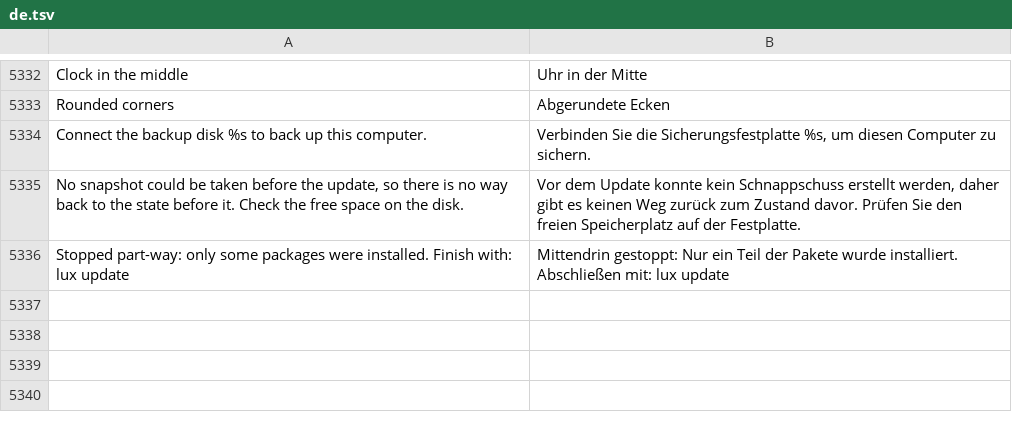
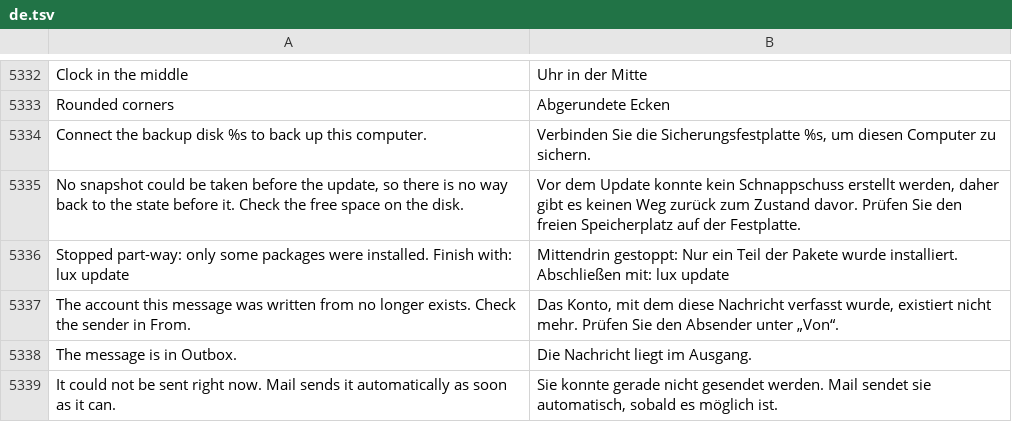
Before and after one commit to luxopes/LuxOS-Arch, a TSV file: packages/luxos-i18n/files/de.tsv, drawn as a sheet; only a part is shown, gaps mark what is left out; the diff names each change by its address in the sheet, - before the commit and + after, or states it on an @@ line.

```diff
--- a/packages/luxos-i18n/files/de.tsv
+++ b/packages/luxos-i18n/files/de.tsv
+row 5337: The account this message was written from no longer exists. Check the sender in From. | Das Konto, mit dem diese Nachricht verfasst wurde, existiert nicht mehr. Prüfen Sie den Absender unter „Von“.
+row 5338: The message is in Outbox. | Die Nachricht liegt im Ausgang.
+row 5339: It could not be sent right now. Mail sends it automatically as soon as it can. | Sie konnte gerade nicht gesendet werden. Mail sendet sie automatisch, sobald es möglich ist.
```
Also changed, not shown: packages/luxos-i18n/files/fr.tsv, packages/luxos-i18n/files/hu.tsv, 27 other files.
